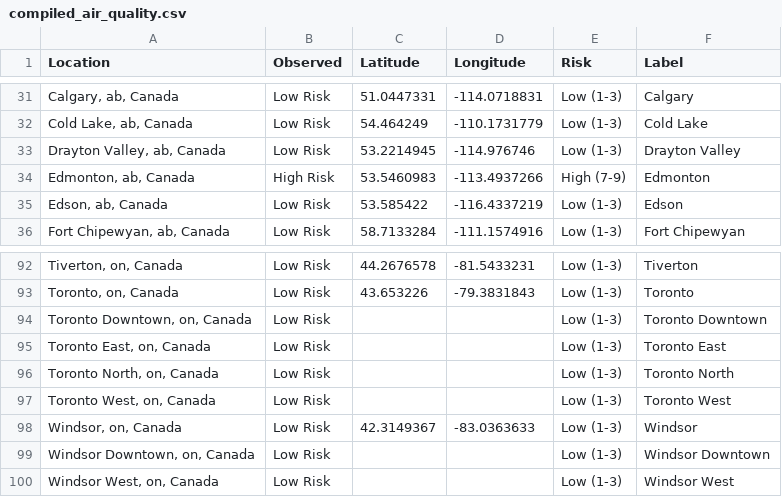
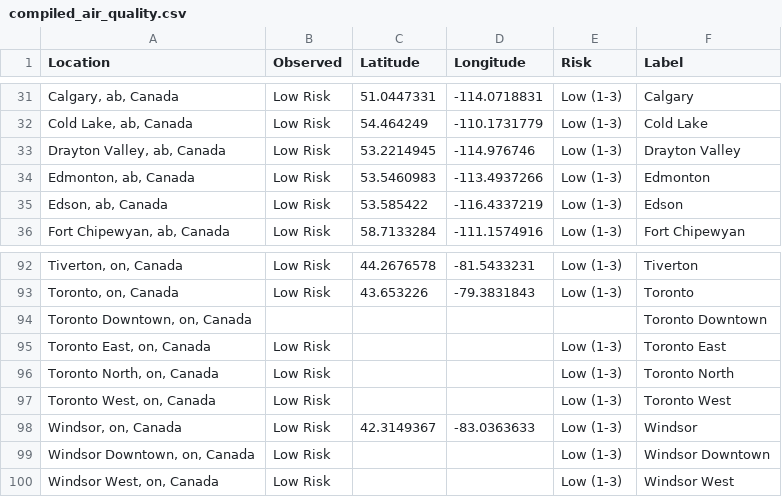
Before and after one commit to jagius/cda-air-quality-compiler, a CSV file: docs/compiled_air_quality.csv, drawn as a sheet; only a part is shown, gaps mark what is left out.

```diff
--- a/docs/compiled_air_quality.csv
+++ b/docs/compiled_air_quality.csv
@@ -33,3 +33,3 @@ Location,Observed,Latitude,Longitude,Risk,Label
 "Drayton Valley, ab, Canada",Low Risk,53.2214945,-114.976746,Low (1-3),Drayton Valley
-"Edmonton, ab, Canada",High Risk,53.5460983,-113.4937266,High (7-9),Edmonton
+"Edmonton, ab, Canada",Low Risk,53.5460983,-113.4937266,Low (1-3),Edmonton
 "Edson, ab, Canada",Low Risk,53.585422,-116.4337219,Low (1-3),Edson
@@ -93,3 +93,3 @@ Location,Observed,Latitude,Longitude,Risk,Label
 "Toronto, on, Canada",Low Risk,43.653226,-79.3831843,Low (1-3),Toronto
-"Toronto Downtown, on, Canada",Low Risk,,,Low (1-3),Toronto Downtown
+"Toronto Downtown, on, Canada",,,,,Toronto Downtown
 "Toronto East, on, Canada",Low Risk,,,Low (1-3),Toronto East
```
Also changed, not shown: docs/active_fires.csv, docs/active_fires_bc.csv, 7 other files.
